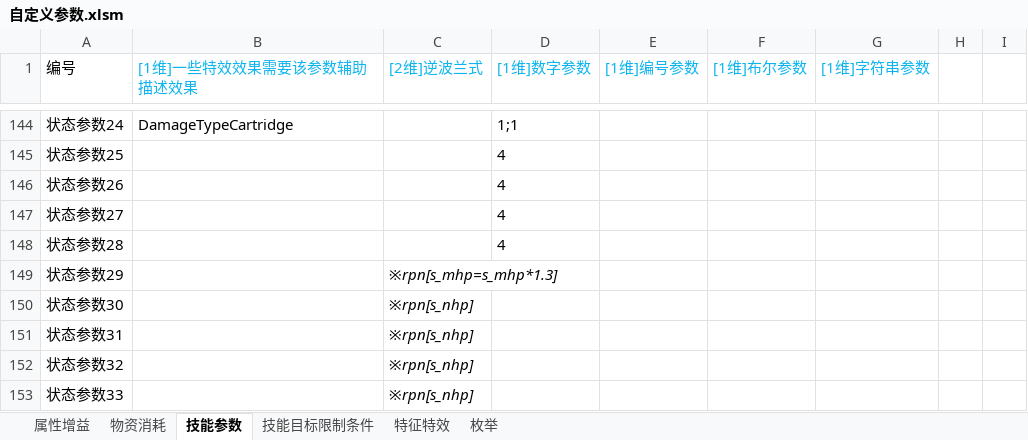
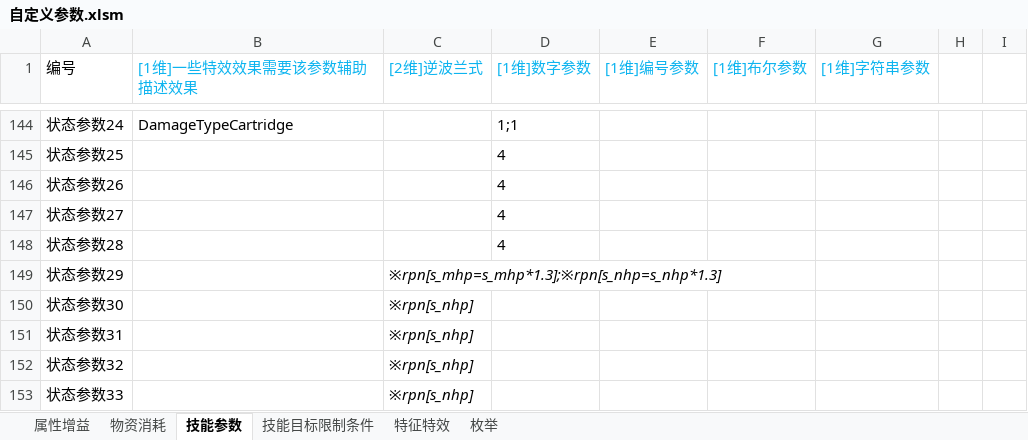
Before and after one commit to Canvastudio/Prometheus, an Excel workbook: Design/原始配置表/自定义参数.xlsm, sheet 技能参数, drawn as a sheet; only a part is shown, gaps mark what is left out; values as stored, in another font and other column widths than the file's, no borders; conditional formats not drawn; the diff names each change by its address in the sheet, - before the commit and + after, or states it on an @@ line.

```diff
--- a/Design/原始配置表/自定义参数.xlsm (sheet 技能参数)
+++ b/Design/原始配置表/自定义参数.xlsm (sheet 技能参数)
-C149 ([2维]逆波兰式): ※rpn[s_mhp=s_mhp*1.3]
+C149 ([2维]逆波兰式): ※rpn[s_mhp=s_mhp*1.3];※rpn[s_nhp=s_nhp*1.3]
```
Also changed, not shown: 1 other file.
